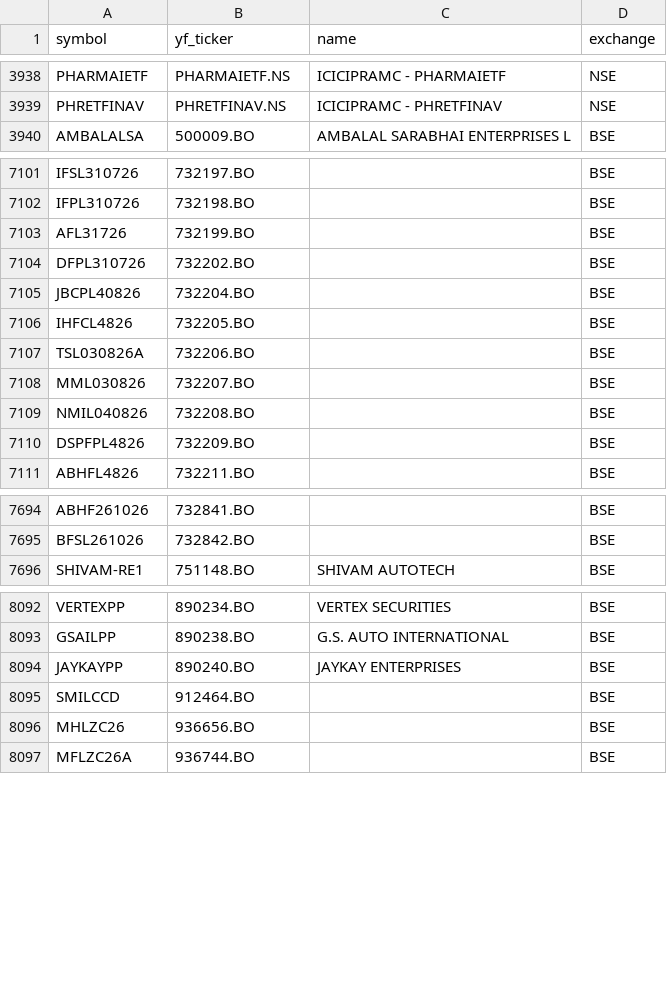
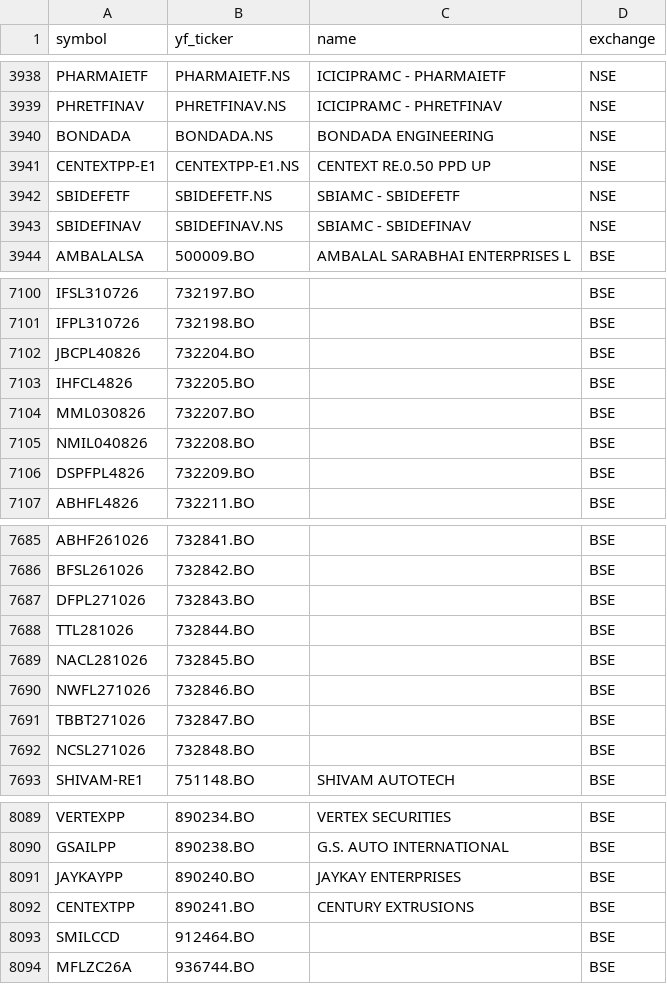
Before and after one commit to Aditya100704/nse-bse-momentum-scanner, a CSV file: data/universe.csv, drawn as a sheet; only a part is shown, gaps mark what is left out; the diff covers the shown part only.

```diff
--- a/data/universe.csv
+++ b/data/universe.csv
@@ -3939,2 +3939,6 @@ PHARMAIETF,PHARMAIETF.NS,ICICIPRAMC - PHARMAIETF,NSE
 PHRETFINAV,PHRETFINAV.NS,ICICIPRAMC - PHRETFINAV,NSE
+BONDADA,BONDADA.NS,BONDADA ENGINEERING,NSE
+CENTEXTPP-E1,CENTEXTPP-E1.NS,CENTEXT RE.0.50 PPD UP,NSE
+SBIDEFETF,SBIDEFETF.NS,SBIAMC - SBIDEFETF,NSE
+SBIDEFINAV,SBIDEFINAV.NS,SBIAMC - SBIDEFINAV,NSE
 AMBALALSA,500009.BO,AMBALAL SARABHAI ENTERPRISES L,BSE
@@ -7102,7 +7101,4 @@ IFSL310726,732197.BO,,BSE
 IFPL310726,732198.BO,,BSE
-AFL31726,732199.BO,,BSE
-DFPL310726,732202.BO,,BSE
 JBCPL40826,732204.BO,,BSE
 IHFCL4826,732205.BO,,BSE
-TSL030826A,732206.BO,,BSE
 MML030826,732207.BO,,BSE
@@ -7695,2 +7686,8 @@ ABHF261026,732841.BO,,BSE
 BFSL261026,732842.BO,,BSE
+DFPL271026,732843.BO,,BSE
+TTL281026,732844.BO,,BSE
+NACL281026,732845.BO,,BSE
+NWFL271026,732846.BO,,BSE
+TBBT271026,732847.BO,,BSE
+NCSL271026,732848.BO,,BSE
 SHIVAM-RE1,751148.BO,SHIVAM AUTOTECH,BSE
@@ -8094,4 +8091,4 @@ GSAILPP,890238.BO,G.S. AUTO INTERNATIONAL,BSE
 JAYKAYPP,890240.BO,JAYKAY ENTERPRISES,BSE
+CENTEXTPP,890241.BO,CENTURY EXTRUSIONS,BSE
 SMILCCD,912464.BO,,BSE
-MHLZC26,936656.BO,,BSE
 MFLZC26A,936744.BO,,BSE
```
Also changed, not shown: 8 added rows, 12 removed rows and 5 edited cells elsewhere in this file, data/scanner_output.csv, data/scanner_output_us.csv, 7 other files.
